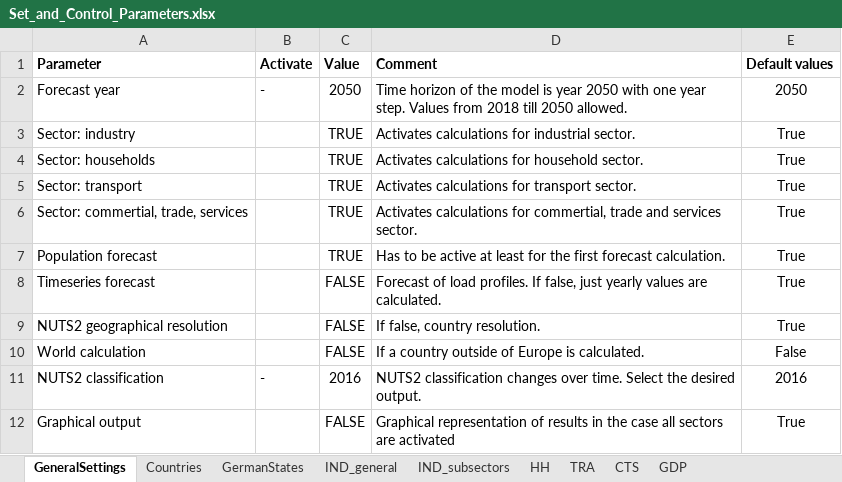
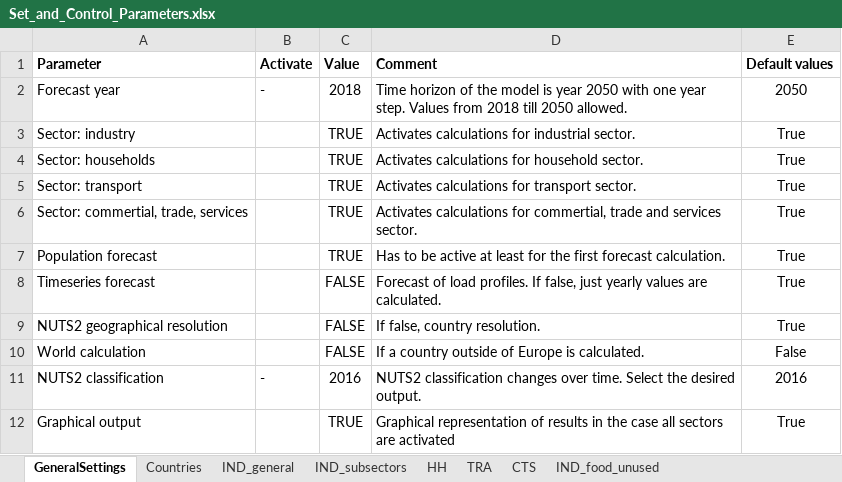
Before and after one commit to tum-ens/endemo, an Excel workbook: input/Set_and_Control_Parameters.xlsx, sheet GeneralSettings, drawn as a sheet; values as stored, in another font and other column widths than the file's, no borders; charts and pictures not drawn; the diff names each change by its address in the sheet, - before the commit and + after, or states it on an @@ line.

```diff
--- a/input/Set_and_Control_Parameters.xlsx (sheet GeneralSettings)
+++ b/input/Set_and_Control_Parameters.xlsx (sheet GeneralSettings)
-sheet tab: GermanStates
-sheet tab: GDP
+sheet tab: IND_food_unused
-C2 (Value): 2050
+C2 (Value): 2018
-C12 (Value): FALSE
+C12 (Value): TRUE
```
Also changed, not shown: sheet IND_subsectors, sheet IND_general, formulas that keep their value, charts or pictures, 15 other files.
